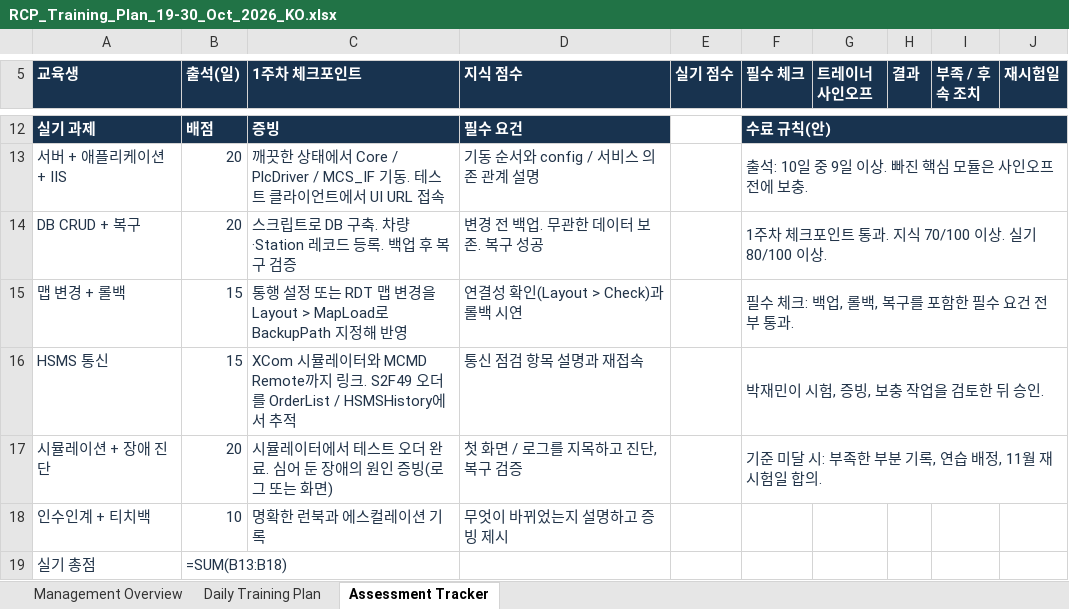
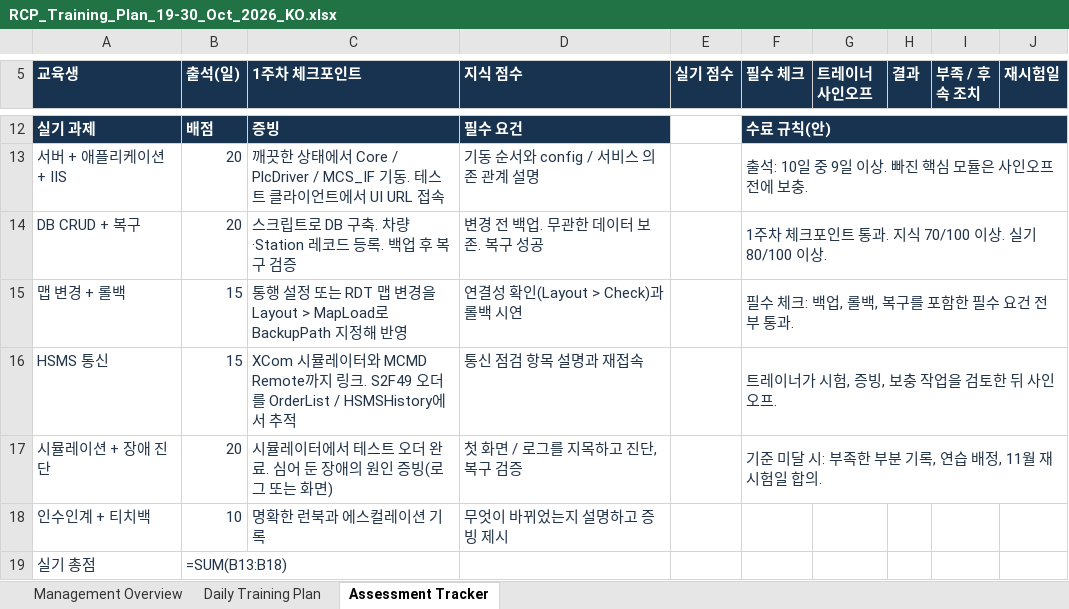
Before and after one commit to woalsrhtn-droid/AATT_OCS, an Excel workbook: Training_Plan/RCP_Training_Plan_19-30_Oct_2026_KO.xlsx, sheet Assessment Tracker, drawn as a sheet; only a part is shown, gaps mark what is left out; values as stored, in another font and other column widths than the file's, no borders; formulas without a stored value are shown as written; conditional formats not drawn; the diff names each change by its address in the sheet, - before the commit and + after, or states it on an @@ line.

```diff
--- a/Training_Plan/RCP_Training_Plan_19-30_Oct_2026_KO.xlsx (sheet Assessment Tracker)
+++ b/Training_Plan/RCP_Training_Plan_19-30_Oct_2026_KO.xlsx (sheet Assessment Tracker)
-F16 (필수 체크): 박재민이 시험, 증빙, 보충 작업을 검토한 뒤 승인.
+F16 (필수 체크): 트레이너가 시험, 증빙, 보충 작업을 검토한 뒤 사인오프.
```
Also changed, not shown: Training_Plan/RCP_Training_Plan_19-30_Oct_2026.xlsx, 1 other file.
